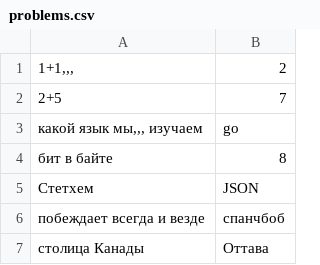
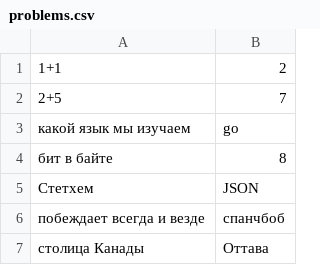
Before and after one commit to akolobaha/go_hw1, a CSV file: problems.csv, drawn as a sheet.

```diff
--- a/problems.csv
+++ b/problems.csv
@@ -1,4 +1,4 @@
-"1+1,,,",2
+"1+1",2
 2+5,7
-"какой язык мы,,, изучаем",go
+"какой язык мы изучаем",go
 бит в байте,8
```
Also changed, not shown: 2 other files.
